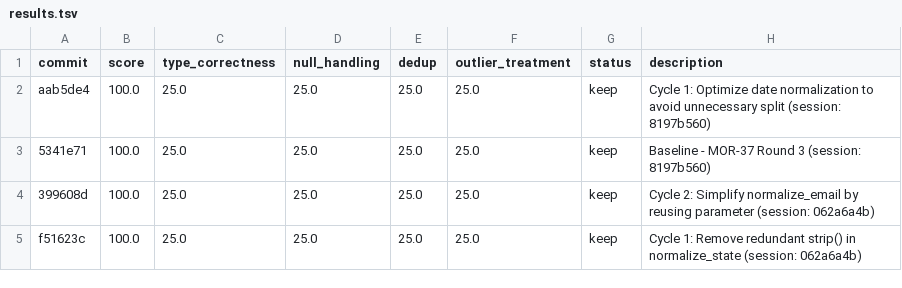
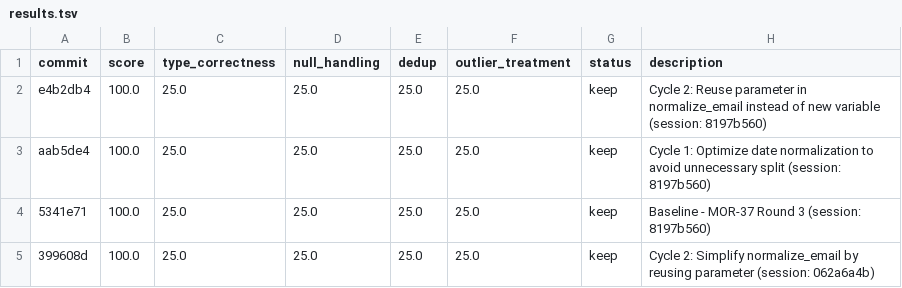
Before and after one commit to bmaguiraz/autoresearcher, a TSV file: experiments/03-data-cleaning/results.tsv, drawn as a sheet; only a part is shown; the shorter side is filled out with more unchanged rows.

```diff
--- a/experiments/03-data-cleaning/results.tsv
+++ b/experiments/03-data-cleaning/results.tsv
@@ -1,2 +1,3 @@
 commit	score	type_correctness	null_handling	dedup	outlier_treatment	status	description
+e4b2db4	100.0	25.0	25.0	25.0	25.0	keep	Cycle 2: Reuse parameter in normalize_email instead of new variable (session: 8197b560)
 aab5de4	100.0	25.0	25.0	25.0	25.0	keep	Cycle 1: Optimize date normalization to avoid unnecessary split (session: 8197b560)
```
